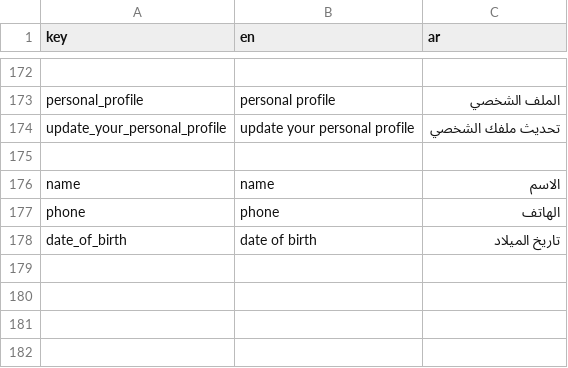
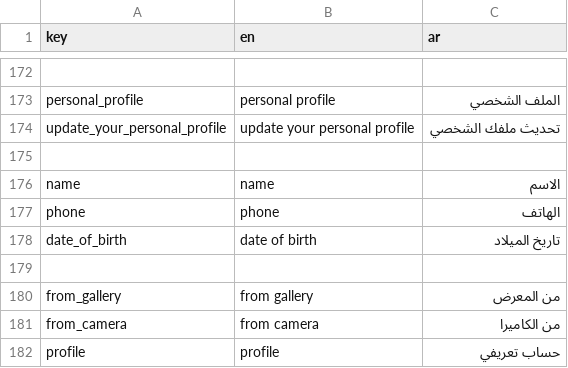
Before and after one commit to El-Baltagy/mkaweel, a CSV file: assets/l10n/translations.csv, drawn as a sheet; only a part is shown, gaps mark what is left out.

Commit message:
implement `ProfileScreen` navigation and enhance API error handling
- Implement `ProfileScreen` navigation using `AutoRoute` and integrate it into the application router.
- Update `ProfileScreen` to use `BlocProvider` for `SettingsCubit` and implement form pre-filling from local storage.
- Enhance `DioErrorHandler` to extract specific validation error messages from API responses (especially for 422 Unprocessable Entity).
- Update `User` data model to allow nullable fields for `email`, `phone`, `specialization`, and `avatar` to handle incomplete profiles.
- Refactor `ProfileScreen` update logic to use `pushAndPopUntil` for cleaner navigation after a successful profile update.
- Add localization strings for `from_camera`, `from_gallery`, and `profile` in Arabic, English, and the shared translations file.
- Fix image picker data keys in `ProfileScreen` to use the new localization keys.
- Add a debug log in `SettingsService` to verify user data persistence during local saves.

```diff
--- a/assets/l10n/translations.csv
+++ b/assets/l10n/translations.csv
@@ -178 +178,5 @@ phone,phone,الهاتف
 date_of_birth,date of birth,تاريخ الميلاد
+
+from_gallery,from gallery,من المعرض
+from_camera,from camera,من الكاميرا
+profile,profile,حساب تعريفي
```
Also changed, not shown: 10 other files.
